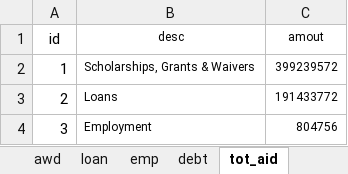
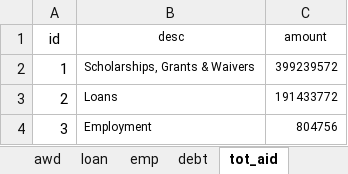
Before and after one commit to UTexas80/BookdownProjectTemplate, an Excel workbook: data/01aid.xlsx, sheet tot_aid, drawn as a sheet; values as stored, in another font and other column widths than the file's, no borders; the diff names each change by its address in the sheet, - before the commit and + after, or states it on an @@ line.

```diff
--- a/data/01aid.xlsx (sheet tot_aid)
+++ b/data/01aid.xlsx (sheet tot_aid)
-C1: amout
+C1: amount
```
Also changed, not shown: 3 other files.
